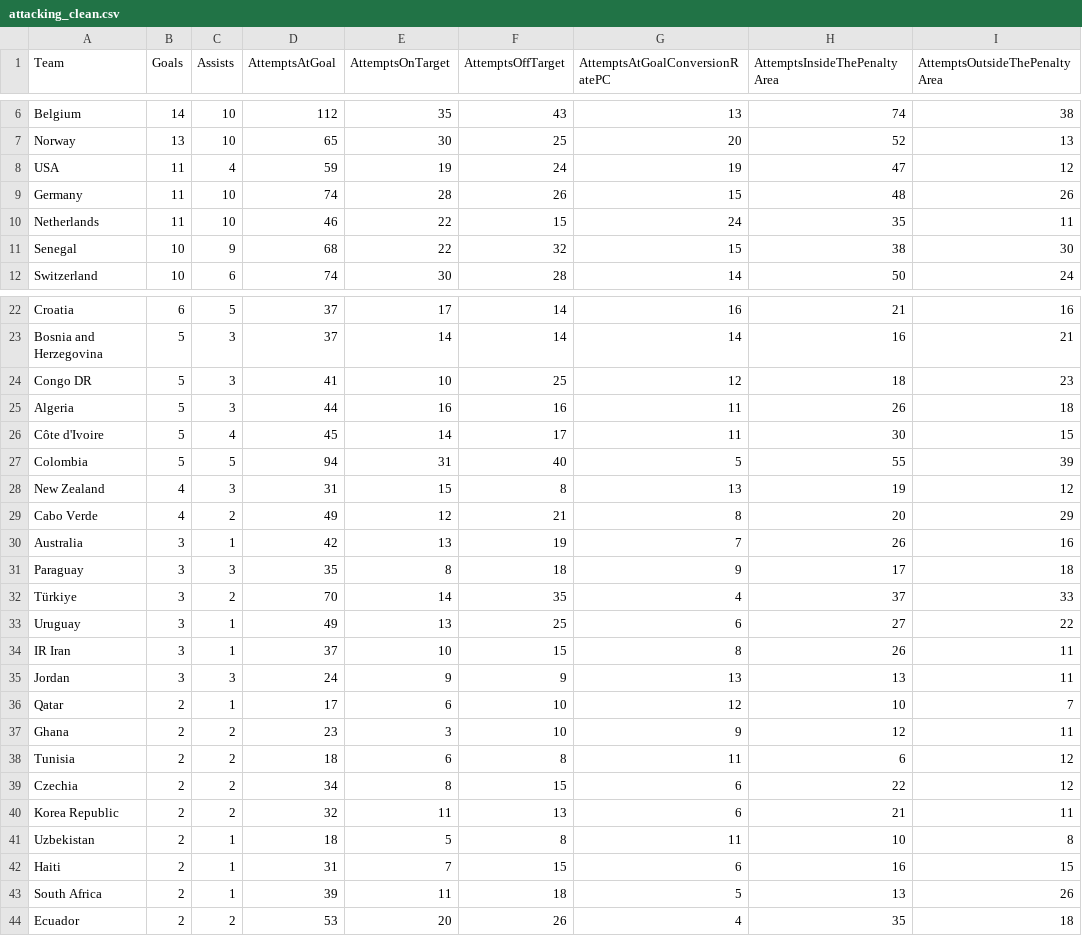
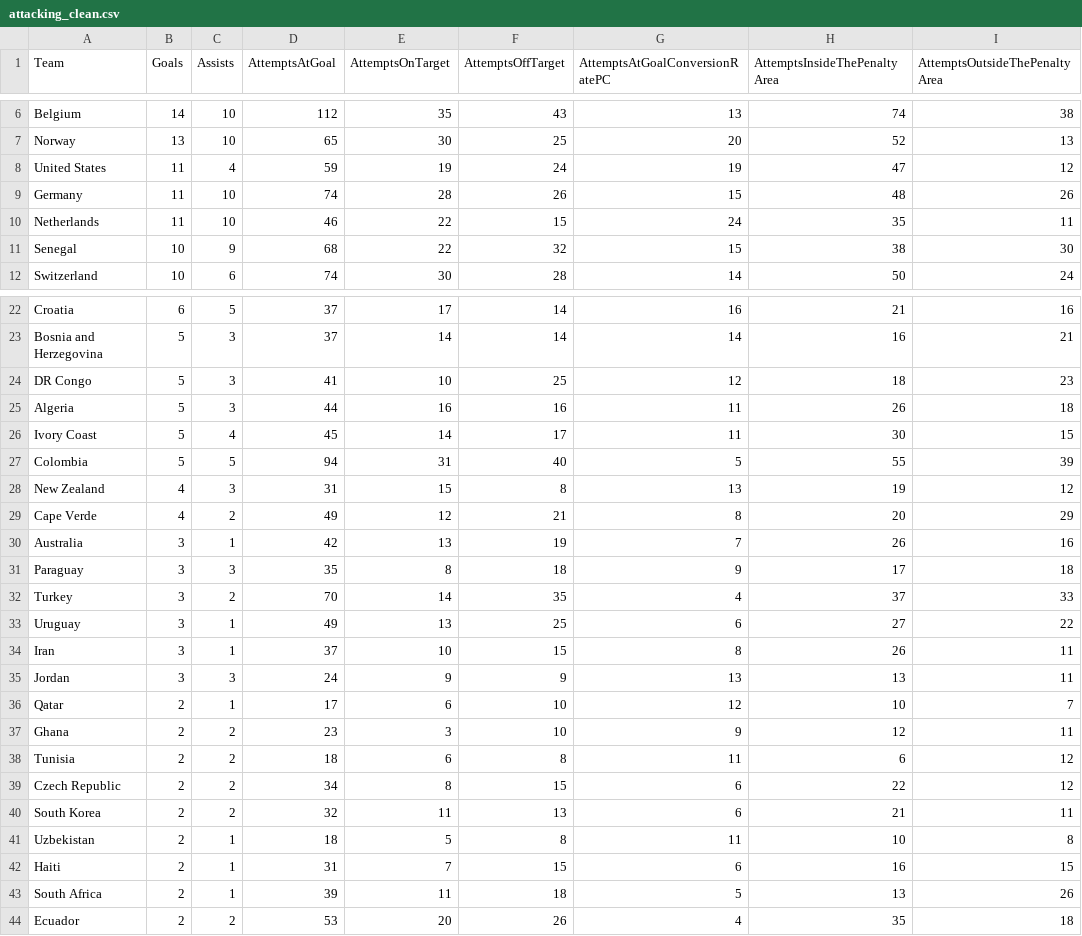
Before and after one commit to sdurham1606/Fifa-2026-World-Cup-Project, a CSV file: data/processed/attacking_clean.csv, drawn as a sheet; only a part is shown, gaps mark what is left out; the diff names each change by its address in the sheet, - before the commit and + after, or states it on an @@ line.

Commit message:
Team names in world_cup_2026_datasets were corrected to match wc_2026_teams_clean dataset.

```diff
--- a/data/processed/attacking_clean.csv
+++ b/data/processed/attacking_clean.csv
-A8 (Team): USA
+A8 (Team): United States
-A24 (Team): Congo DR
+A24 (Team): DR Congo
-A26 (Team): Côte d'Ivoire
+A26 (Team): Ivory Coast
-A29 (Team): Cabo Verde
+A29 (Team): Cape Verde
-A32 (Team): Türkiye
+A32 (Team): Turkey
-A34 (Team): IR Iran
+A34 (Team): Iran
-A39 (Team): Czechia
+A39 (Team): Czech Republic
-A40 (Team): Korea Republic
+A40 (Team): South Korea
```
Also changed, not shown: data/processed/defending_clean.csv, data/processed/discipline_clean.csv, 5 other files.
